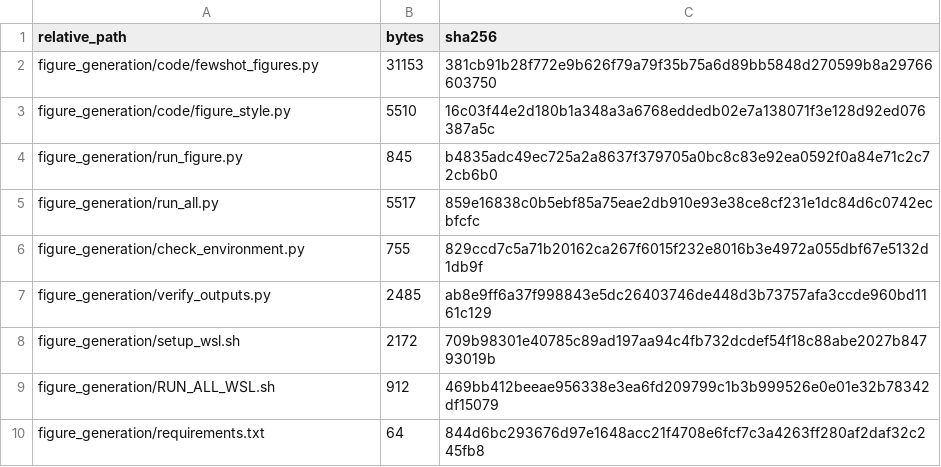
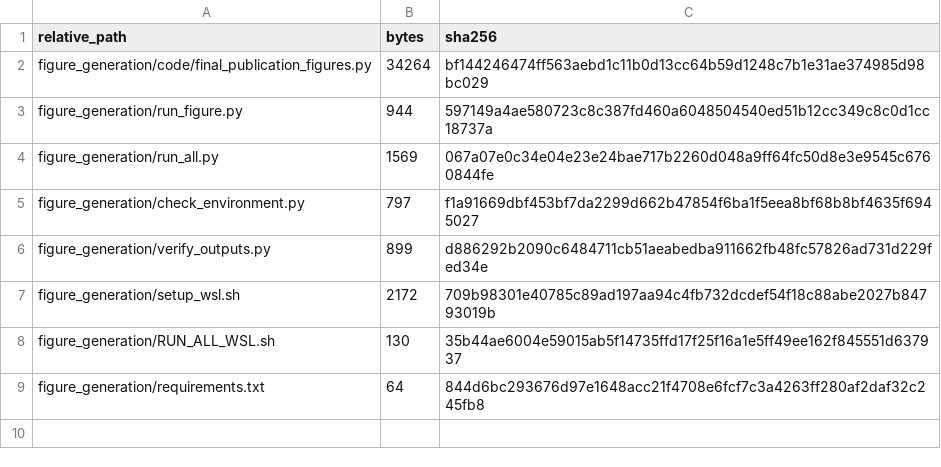
Before and after one commit to Asgari-research/mof-adsorption-learnability, a CSV file: docs/figures/CURRENT_CODE_MANIFEST.csv, drawn as a sheet.

```diff
--- a/docs/figures/CURRENT_CODE_MANIFEST.csv
+++ b/docs/figures/CURRENT_CODE_MANIFEST.csv
@@ -1,10 +1,9 @@
 relative_path,bytes,sha256
-figure_generation/code/fewshot_figures.py,31153,381cb91b28f772e9b626f79a79f35b75a6d89bb5848d270599b8a29766603750
-figure_generation/code/figure_style.py,5510,16c03f44e2d180b1a348a3a6768eddedb02e7a138071f3e128d92ed076387a5c
-figure_generation/run_figure.py,845,b4835adc49ec725a2a8637f379705a0bc8c83e92ea0592f0a84e71c2c72cb6b0
-figure_generation/run_all.py,5517,859e16838c0b5ebf85a75eae2db910e93e38ce8cf231e1dc84d6c0742ecbfcfc
-figure_generation/check_environment.py,755,829ccd7c5a71b20162ca267f6015f232e8016b3e4972a055dbf67e5132d1db9f
-figure_generation/verify_outputs.py,2485,ab8e9ff6a37f998843e5dc26403746de448d3b73757afa3ccde960bd1161c129
+figure_generation/code/final_publication_figures.py,34264,bf144246474ff563aebd1c11b0d13cc64b59d1248c7b1e31ae374985d98bc029
+figure_generation/run_figure.py,944,597149a4ae580723c8c387fd460a6048504540ed51b12cc349c8c0d1cc18737a
+figure_generation/run_all.py,1569,067a07e0c34e04e23e24bae717b2260d048a9ff64fc50d8e3e9545c6760844fe
+figure_generation/check_environment.py,797,f1a91669dbf453bf7da2299d662b47854f6ba1f5eea8bf68b8bf4635f6945027
+figure_generation/verify_outputs.py,899,d886292b2090c6484711cb51aeabedba911662fb48fc57826ad731d229fed34e
 figure_generation/setup_wsl.sh,2172,709b98301e40785c89ad197aa94c4fb732dcdef54f18c88abe2027b84793019b
-figure_generation/RUN_ALL_WSL.sh,912,469bb412beeae956338e3ea6fd209799c1b3b999526e0e01e32b78342df15079
+figure_generation/RUN_ALL_WSL.sh,130,35b44ae6004e59015ab5f14735ffd17f25f16a1e5ff49ee162f845551d637937
 figure_generation/requirements.txt,64,844d6bc293676d97e1648acc21f4708e6fcf7c3a4263ff280af2daf32c245fb8
```
Also changed, not shown: docs/figures/FIGURE_PANEL_MAP.csv, docs/figures/FINAL_FIGURE_MANIFEST.csv, 9 other files.
